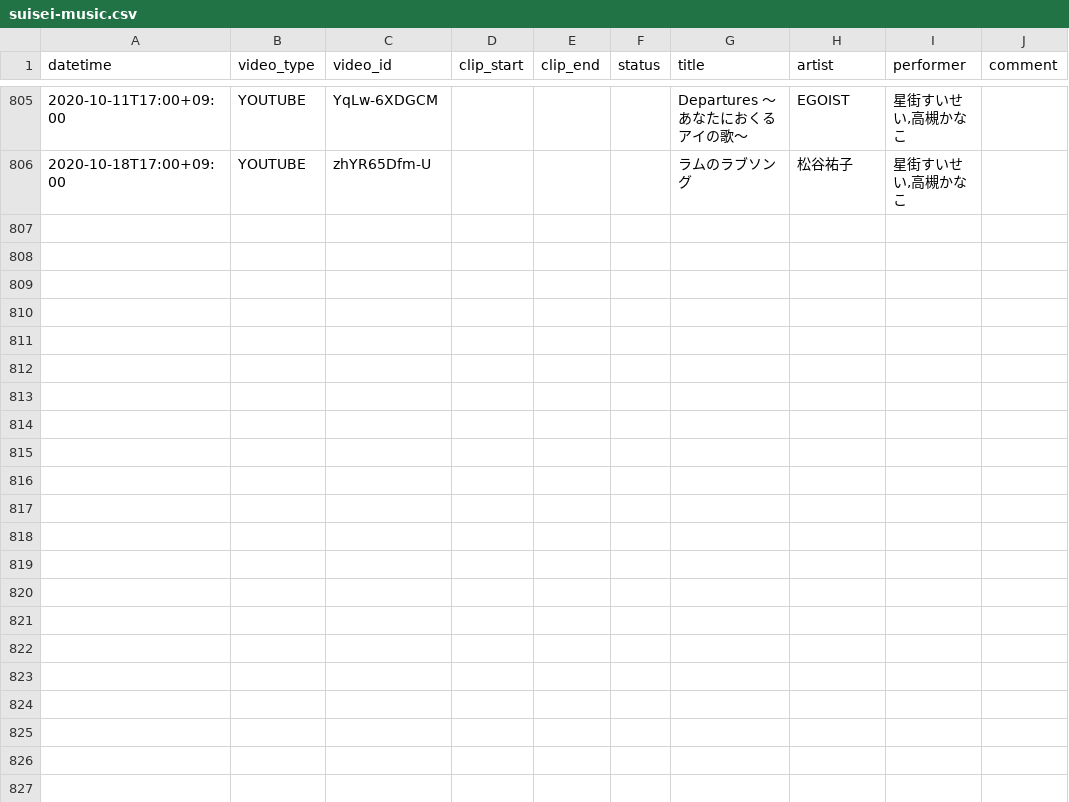
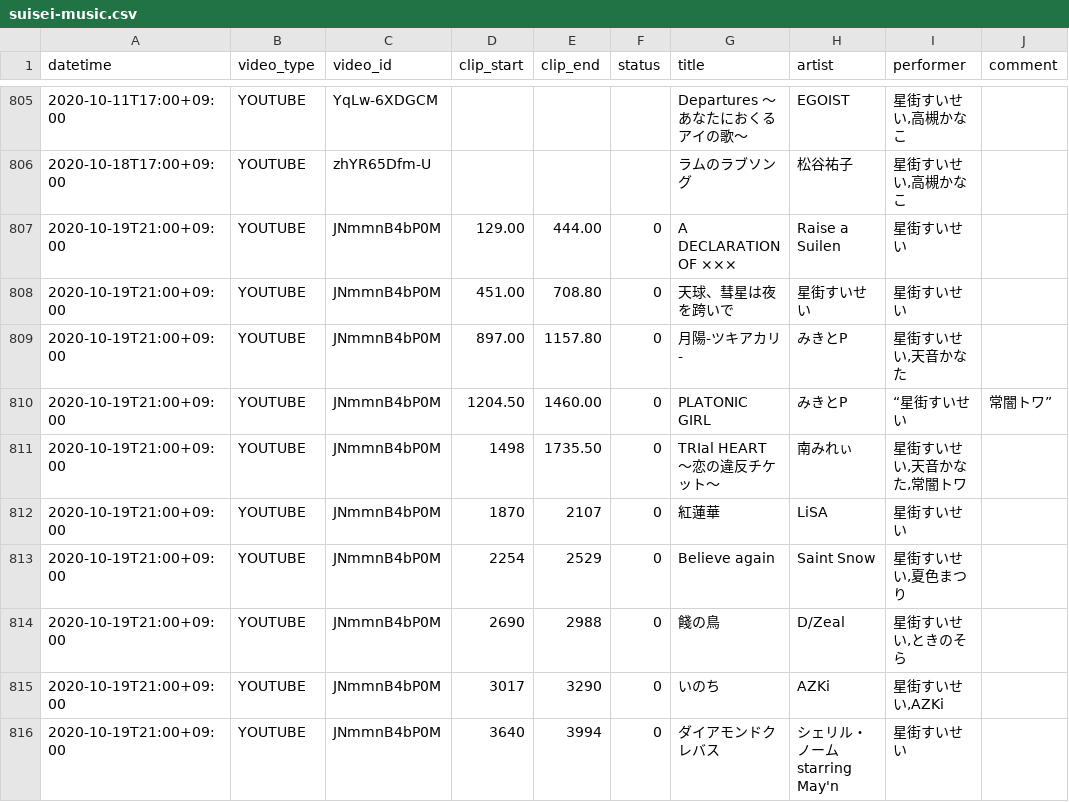
Before and after one commit to suisei-cn/suisei-music, a CSV file: suisei-music.csv, drawn as a sheet; only a part is shown, gaps mark what is left out; the diff names each change by its address in the sheet, - before the commit and + after, or states it on an @@ line.

Commit message:
Update suisei-music.csv

```diff
--- a/suisei-music.csv
+++ b/suisei-music.csv
+row 807: 2020-10-19T21:00+09:00 | YOUTUBE | JNmmnB4bP0M | 129.00 | 444.00 | 0 | A DECLARATION OF ××× | Raise a Suilen | 星街すいせい
+row 808: 2020-10-19T21:00+09:00 | YOUTUBE | JNmmnB4bP0M | 451.00 | 708.80 | 0 | 天球、彗星は夜を跨いで | 星街すいせい | 星街すいせい
+row 809: 2020-10-19T21:00+09:00 | YOUTUBE | JNmmnB4bP0M | 897.00 | 1157.80 | 0 | 月陽-ツキアカリ- | みきとP | 星街すいせい,天音かなた
+row 810: 2020-10-19T21:00+09:00 | YOUTUBE | JNmmnB4bP0M | 1204.50 | 1460.00 | 0 | PLATONIC GIRL | みきとP | “星街すいせい | 常闇トワ”
+row 811: 2020-10-19T21:00+09:00 | YOUTUBE | JNmmnB4bP0M | 1498 | 1735.50 | 0 | TRIal HEART ～恋の違反チケット～ | 南みれぃ | 星街すいせい,天音かなた,常闇トワ
+row 812: 2020-10-19T21:00+09:00 | YOUTUBE | JNmmnB4bP0M | 1870 | 2107 | 0 | 紅蓮華 | LiSA | 星街すいせい
+row 813: 2020-10-19T21:00+09:00 | YOUTUBE | JNmmnB4bP0M | 2254 | 2529 | 0 | Believe again | Saint Snow | 星街すいせい,夏色まつり
+row 814: 2020-10-19T21:00+09:00 | YOUTUBE | JNmmnB4bP0M | 2690 | 2988 | 0 | 餞の鳥 | D/Zeal | 星街すいせい,ときのそら
+row 815: 2020-10-19T21:00+09:00 | YOUTUBE | JNmmnB4bP0M | 3017 | 3290 | 0 | いのち | AZKi | 星街すいせい,AZKi
+row 816: 2020-10-19T21:00+09:00 | YOUTUBE | JNmmnB4bP0M | 3640 | 3994 | 0 | ダイアモンドクレバス | シェリル・ノーム starring May'n | 星街すいせい
```
